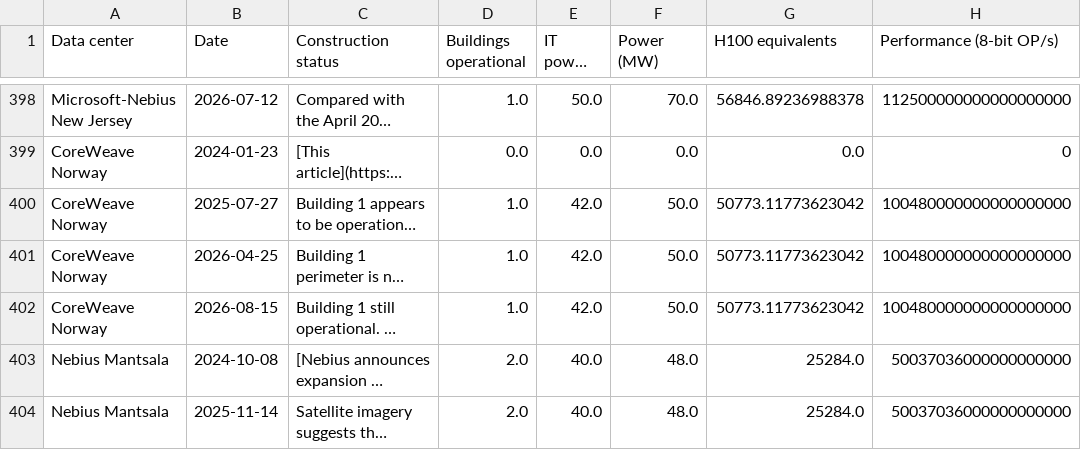
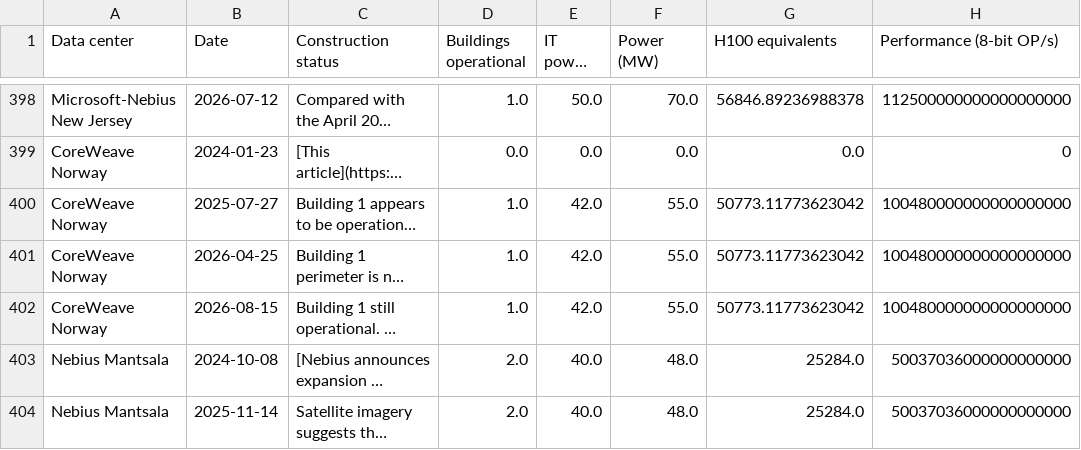
Before and after one commit to sjpb01/Compute-Dashboard, a CSV file: out/datacenters_capacity.csv, drawn as a sheet; only a part is shown, gaps mark what is left out; long unchanged cells end in …; the diff names each change by its address in the sheet, - before the commit and + after, or states it on an @@ line.

```diff
--- a/out/datacenters_capacity.csv
+++ b/out/datacenters_capacity.csv
-F400:F402 (Power (MW)): 50.0
+F400:F402 (Power (MW)): 55.0
```
Also changed, not shown: out/chipsales_capacity.csv, 2 other files.
